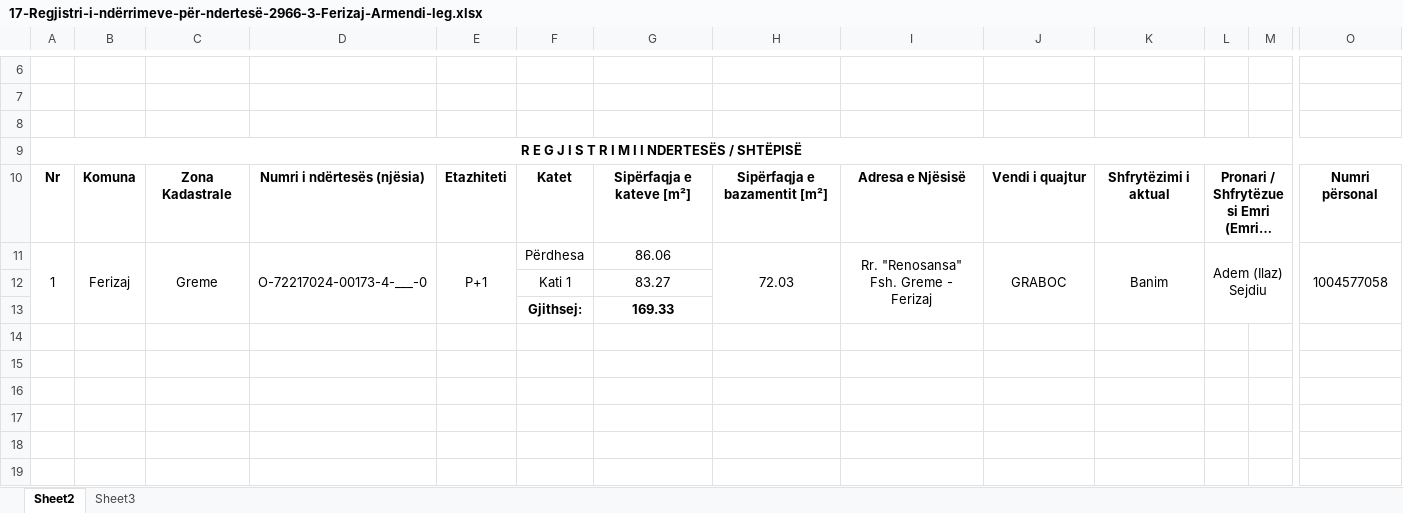
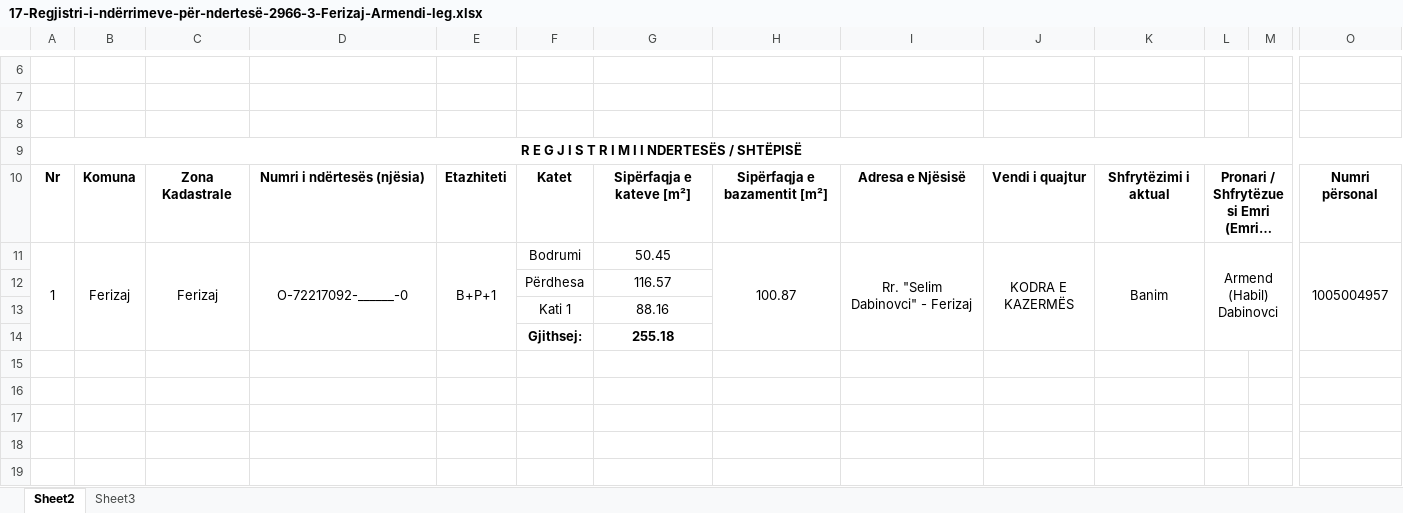
Before and after one commit to geo-coding/2966-1-Ferizaj-Armendi-leg, an Excel workbook: 2966-3/4-Te-dhenat-per-kataster/regjistri/17-Regjistri-i-ndërrimeve-për-ndertesë-2966-3-Ferizaj-Armendi-leg.xlsx, sheet Sheet2, drawn as a sheet; only a part is shown, gaps mark what is left out; the shorter side is filled out with more unchanged rows; long unchanged cells end in …; values as stored, in another font and other column widths than the file's, no borders; charts and pictures not drawn; removed rows and columns are numbered as before the commit, all else as after; rows hold the shown columns only; the diff names each change by its address in the sheet, - before the commit and + after, or states it on an @@ line.

```diff
--- a/2966-3/4-Te-dhenat-per-kataster/regjistri/17-Regjistri-i-ndërrimeve-për-ndertesë-2966-3-Ferizaj-Armendi-leg.xlsx (sheet Sheet2)
+++ b/2966-3/4-Te-dhenat-per-kataster/regjistri/17-Regjistri-i-ndërrimeve-për-ndertesë-2966-3-Ferizaj-Armendi-leg.xlsx (sheet Sheet2)
-C11: Greme
+C11: Ferizaj
-D11: O-72217024-00173-4-___-0
+D11: O-72217092-______-0
-E11: P+1
+E11: B+P+1
-F11: Përdhesa
+F11: Bodrumi
-G11: 86.06
+G11: 50.45
-H11: 72.03
+H11: 100.87
-I11: Rr. "Renosansa" Fsh. Greme - Ferizaj
+I11: Rr. "Selim Dabinovci" - Ferizaj
-J11: GRABOC
+J11: KODRA E KAZERMËS
-L11: Adem (Ilaz) Sejdiu
+L11: Armend (Habil) Dabinovci
-O11: 1004577058
+O11: 1005004957
-row 12:  |  |  |  |  | Kati 1 | 83.27
-row 13:  |  |  |  |  | Gjithsej: | 169.33
+row 12:  |  |  |  |  | Përdhesa | 116.57
+row 13:  |  |  |  |  | Kati 1 | 88.16
+row 14:  |  |  |  |  | Gjithsej: | 255.18
```
Also changed, not shown: 2966-3/3-Katet/regjistri/29-Koordinatat-e-kateve-2966-3-Ferizaj-Armendi-leg.xlsx, 3 other files.
